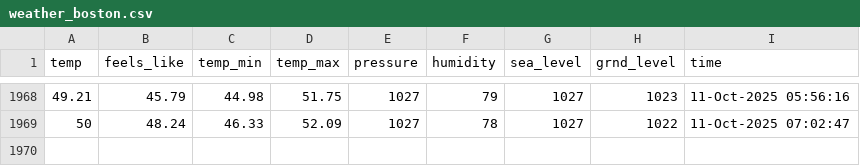
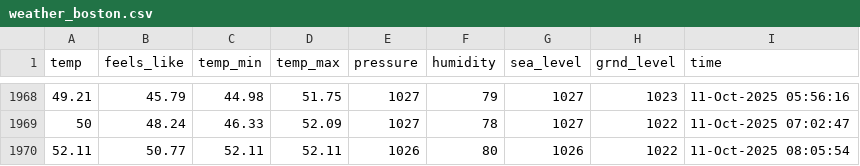
Before and after one commit to yanndebray/weather, a CSV file: weather_boston.csv, drawn as a sheet; only a part is shown, gaps mark what is left out.

```diff
--- a/weather_boston.csv
+++ b/weather_boston.csv
@@ -1969 +1969,2 @@ temp,feels_like,temp_min,temp_max,pressure,humidity,sea_level,grnd_level,time
 50,48.24,46.33,52.09,1027,78,1027,1022,11-Oct-2025 07:02:47
+52.11,50.77,52.11,52.11,1026,80,1026,1022,11-Oct-2025 08:05:54
```
